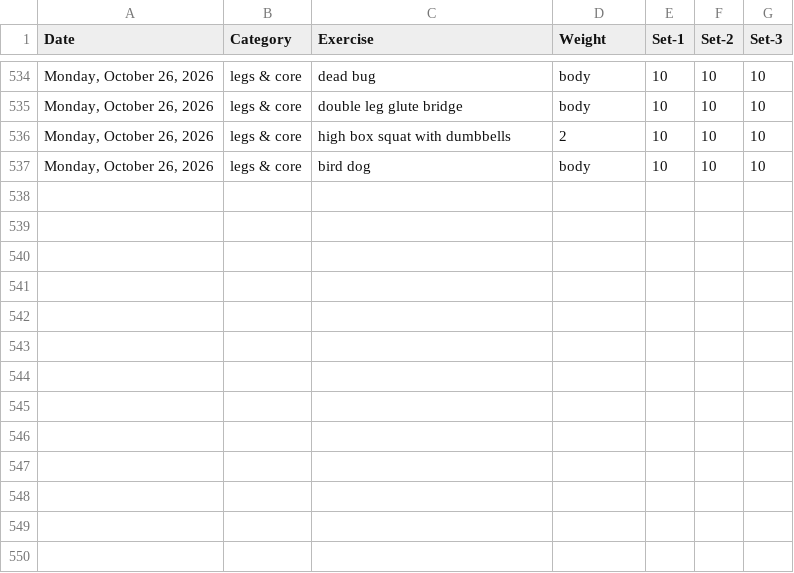
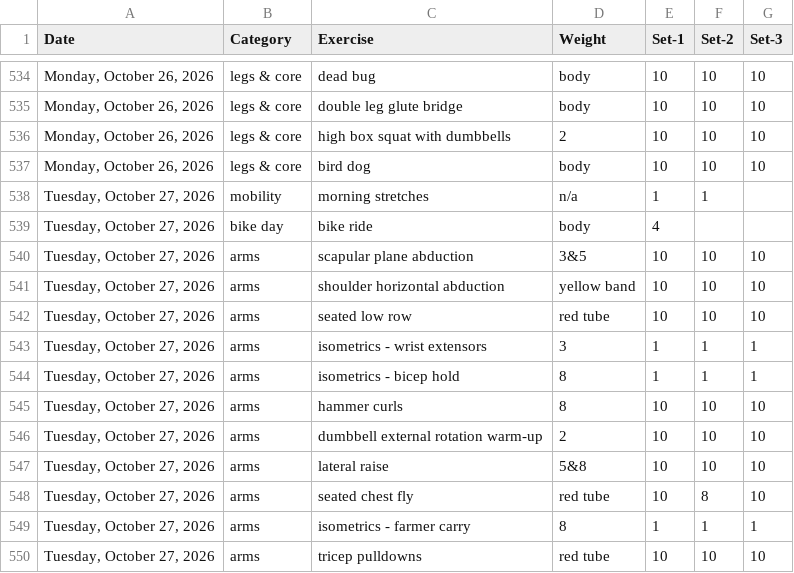
Before and after one commit to bcdatavis/fitness-tracker, a CSV file: log/workout-log.csv, drawn as a sheet; only a part is shown, gaps mark what is left out.

Commit message:
Workout Log Tuesday, October 27, 2026

```diff
--- a/log/workout-log.csv
+++ b/log/workout-log.csv
@@ -537 +537,14 @@ Date,Category,Exercise,Weight,Set-1,Set-2,Set-3
 "Monday, October 26, 2026",legs & core,bird dog,body,10,10,10
+"Tuesday, October 27, 2026",mobility,morning stretches,n/a,1,1,
+"Tuesday, October 27, 2026",bike day,bike ride,body,4,,
+"Tuesday, October 27, 2026",arms,scapular plane abduction,3&5,10,10,10
+"Tuesday, October 27, 2026",arms,shoulder horizontal abduction,yellow band,10,10,10
+"Tuesday, October 27, 2026",arms,seated low row,red tube,10,10,10
+"Tuesday, October 27, 2026",arms,isometrics - wrist extensors,3,1,1,1
+"Tuesday, October 27, 2026",arms,isometrics - bicep hold,8,1,1,1
+"Tuesday, October 27, 2026",arms,hammer curls,8,10,10,10
+"Tuesday, October 27, 2026",arms,dumbbell external rotation warm-up,2,10,10,10
+"Tuesday, October 27, 2026",arms,lateral raise,5&8,10,10,10
+"Tuesday, October 27, 2026",arms,seated chest fly,red tube,10,8,10
+"Tuesday, October 27, 2026",arms,isometrics - farmer carry,8,1,1,1
+"Tuesday, October 27, 2026",arms,tricep pulldowns,red tube,10,10,10
```
